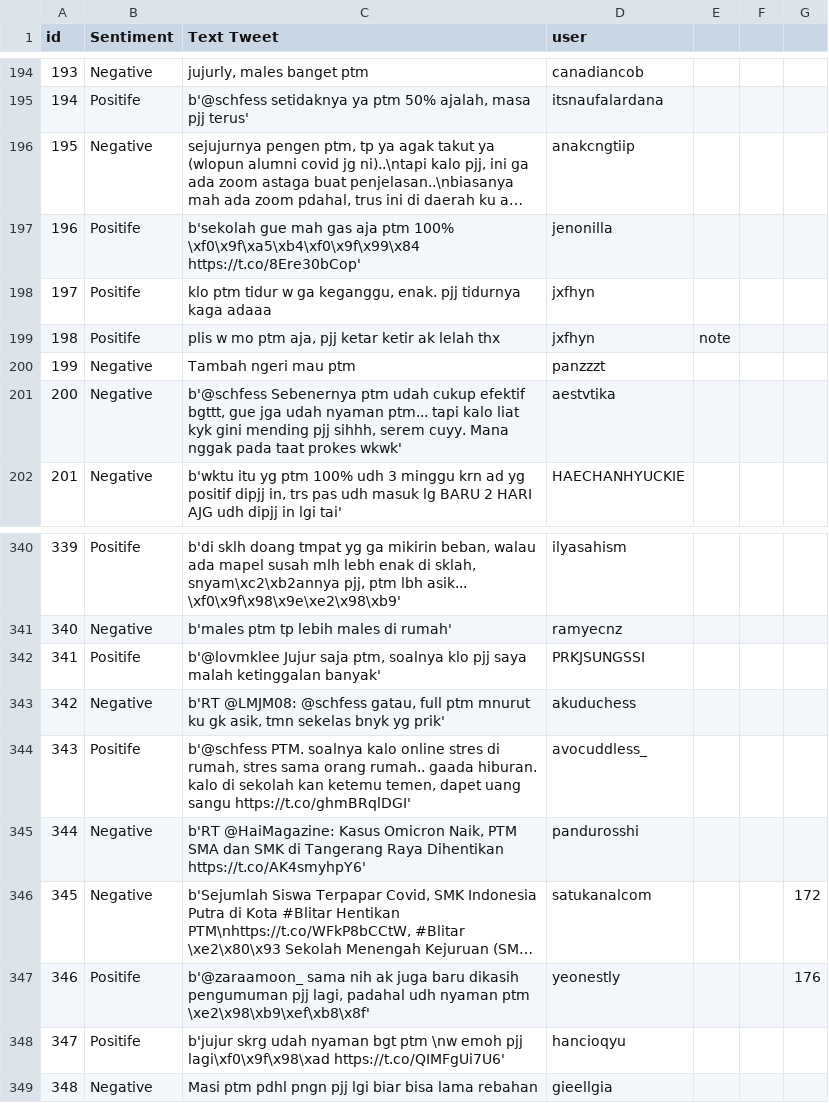
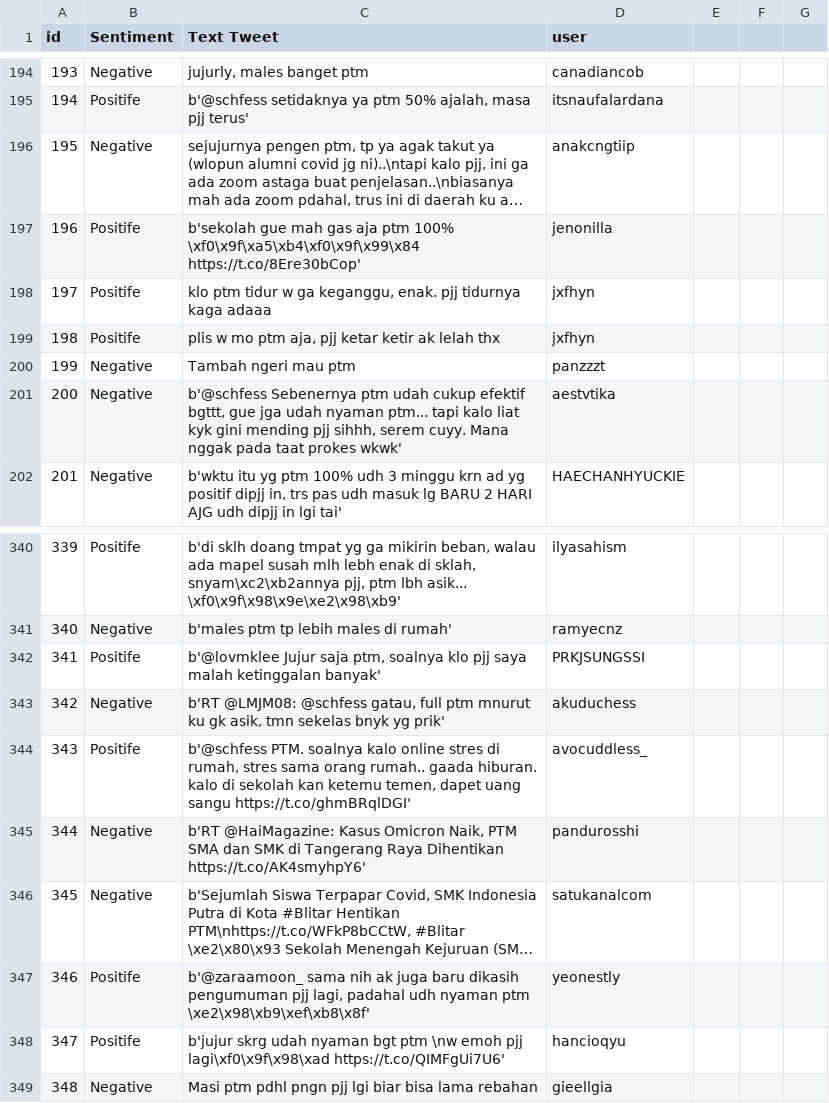
Before and after one commit to saifulassa/SkripsiFInal, a CSV file: tweet_PTM.csv, drawn as a sheet; only a part is shown, gaps mark what is left out; long unchanged cells end in …; the diff names each change by its address in the sheet, - before the commit and + after, or states it on an @@ line.

Commit message:
Add files via upload

```diff
--- a/tweet_PTM.csv
+++ b/tweet_PTM.csv
-E199: note
+E199: (empty)
-G346: 172
+G346: (empty)
-G347: 176
+G347: (empty)
```
